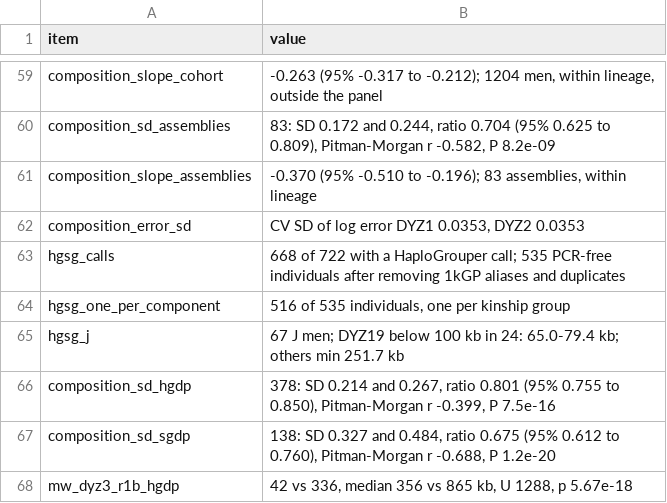
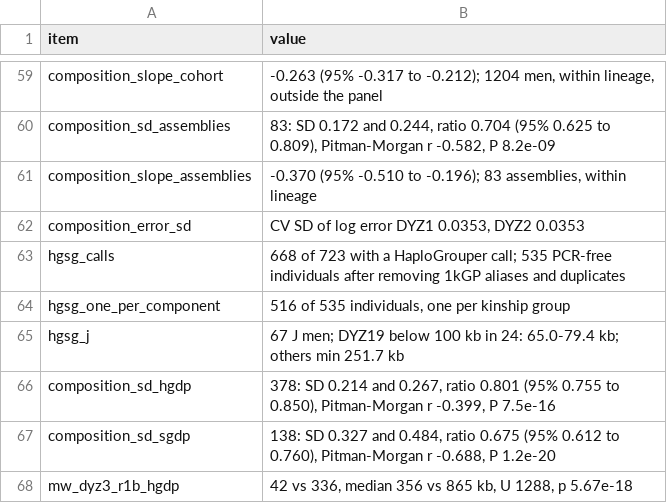
Before and after one commit to AndreaGuarracino/yruler-paper, a TSV file: results/model/biology_tests.tsv, drawn as a sheet; only a part is shown, gaps mark what is left out.

```diff
--- a/results/model/biology_tests.tsv
+++ b/results/model/biology_tests.tsv
@@ -62,3 +62,3 @@ composition_slope_assemblies	-0.370 (95% -0.510 to -0.196); 83 assemblies, withi
 composition_error_sd	CV SD of log error DYZ1 0.0353, DYZ2 0.0353
-hgsg_calls	668 of 722 with a HaploGrouper call; 535 PCR-free individuals after removing 1kGP aliases and duplicates
+hgsg_calls	668 of 723 with a HaploGrouper call; 535 PCR-free individuals after removing 1kGP aliases and duplicates
 hgsg_one_per_component	516 of 535 individuals, one per kinship group
```
Also changed, not shown: results/checks/female_whole_file.tsv, results/model/cohort_fem_all.tsv, 7 other files.
